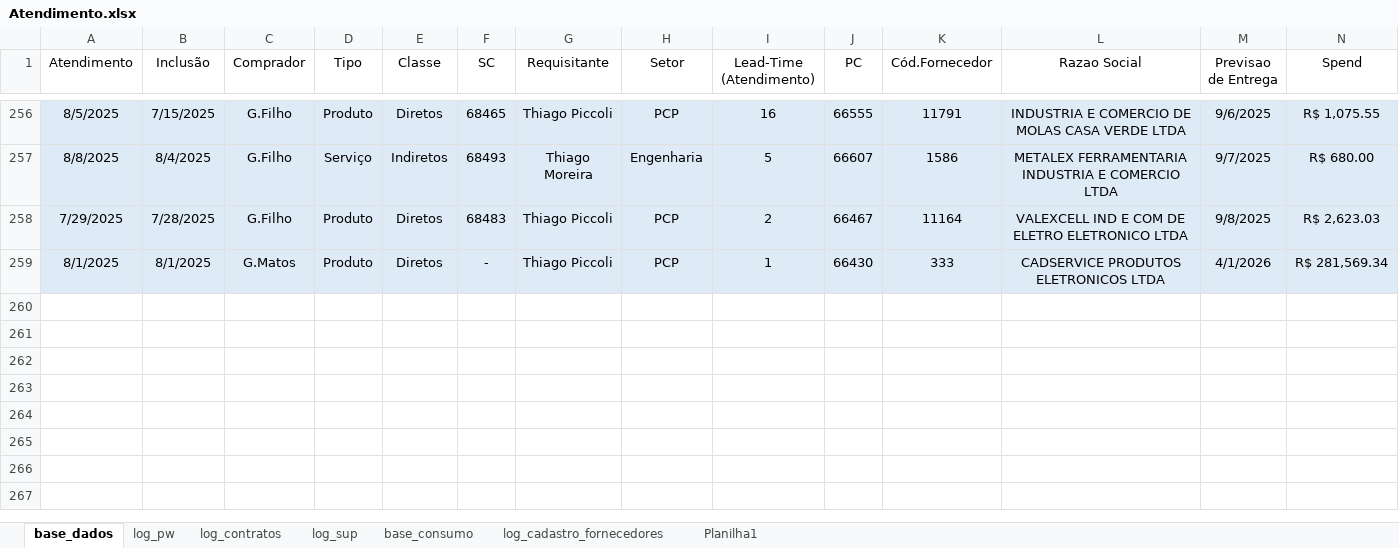
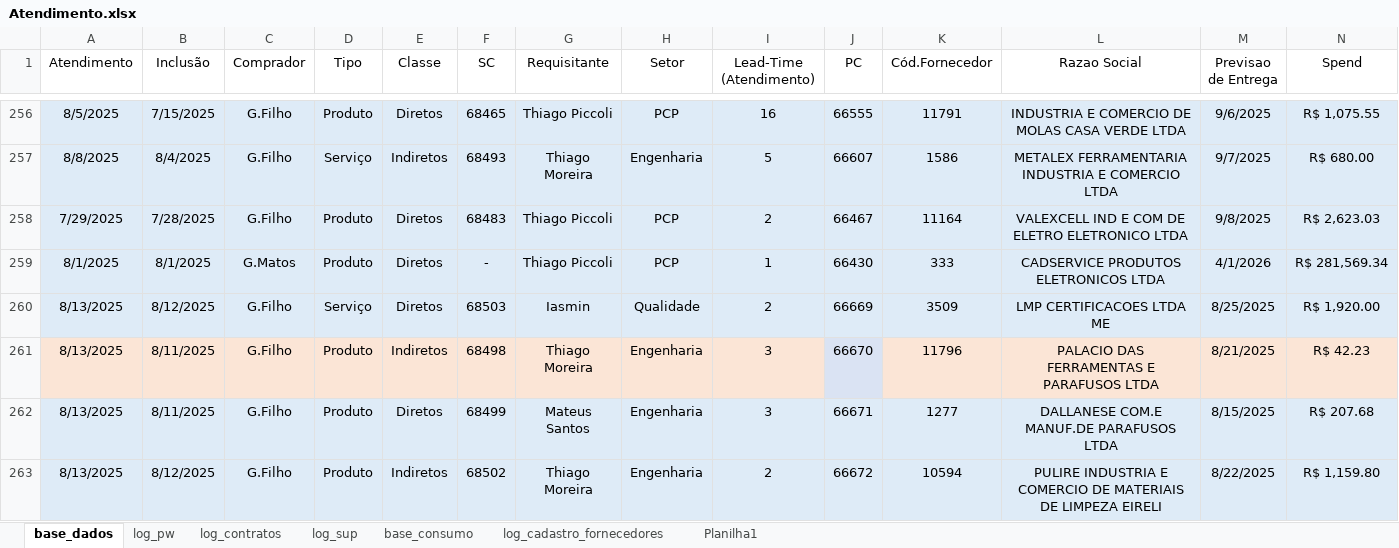
Before and after one commit to beto4lves/app-visualizacao, an Excel workbook: Atendimento.xlsx, sheet base_dados, drawn as a sheet; only a part is shown, gaps mark what is left out; values as stored, in another font and other column widths than the file's, no borders; table styles not drawn; rows hold the shown columns only; the diff covers the shown part only; the diff names each change by its address in the sheet, - before the commit and + after, or states it on an @@ line.

Commit message:
Atualização de Base - 13/08

```diff
--- a/Atendimento.xlsx (sheet base_dados)
+++ b/Atendimento.xlsx (sheet base_dados)
+row 260: 8/13/2025 | 8/12/2025 | G.Filho | Serviço | Diretos | 68503 | Iasmin | Qualidade | 2 | 66669 | 3509 | LMP CERTIFICACOES LTDA ME | 8/25/2025 | R$ 1,920.00
+row 261: 8/13/2025 | 8/11/2025 | G.Filho | Produto | Indiretos | 68498 | Thiago Moreira | Engenharia | 3 | 66670 | 11796 | PALACIO DAS FERRAMENTAS E PARAFUSOS LTDA | 8/21/2025 | R$ 42.23
+row 262: 8/13/2025 | 8/11/2025 | G.Filho | Produto | Diretos | 68499 | Mateus Santos | Engenharia | 3 | 66671 | 1277 | DALLANESE COM.E MANUF.DE PARAFUSOS LTDA | 8/15/2025 | R$ 207.68
+row 263: 8/13/2025 | 8/12/2025 | G.Filho | Produto | Indiretos | 68502 | Thiago Moreira | Engenharia | 2 | 66672 | 10594 | PULIRE INDUSTRIA E COMERCIO DE MATERIAIS DE LIMPEZA EIRELI | 8/22/2025 | R$ 1,159.80
```
Also changed, not shown: 3 added rows, 2 removed rows, 2 edited cells and cell formats elsewhere in this sheet, sheet log_contratos, sheet log_cadastro_fornecedores, hidden cells.
